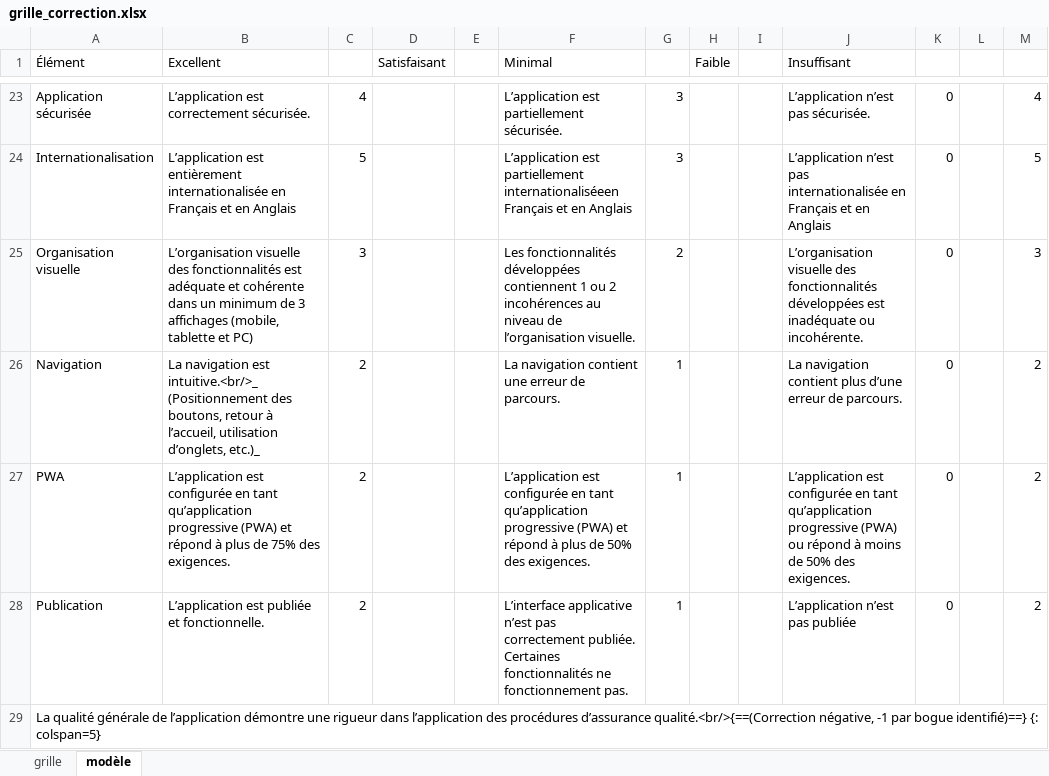
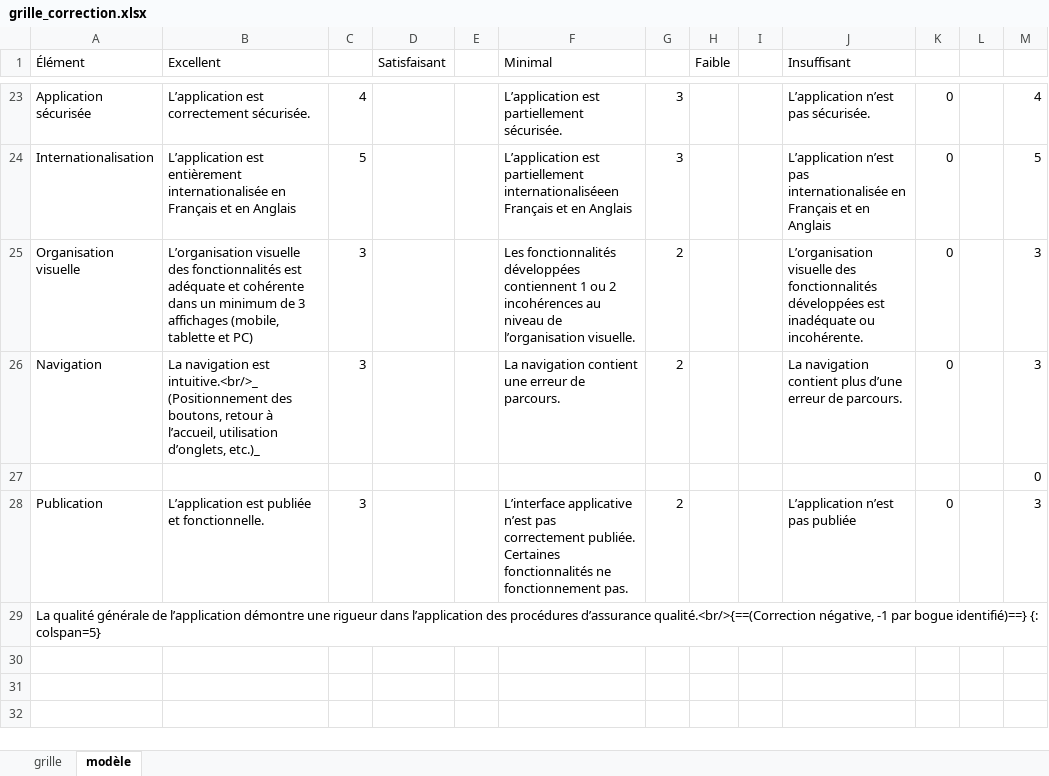
Before and after one commit to cegepvictoetienne/developpementweb3, an Excel workbook: template/grille_correction.xlsx, sheet modèle, drawn as a sheet; only a part is shown, gaps mark what is left out; values as stored, in another font and other column widths than the file's, no borders; removed rows and columns are numbered as before the commit, all else as after; the diff names each change by its address in the sheet, - before the commit and + after, or states it on an @@ line.

```diff
--- a/template/grille_correction.xlsx (sheet modèle)
+++ b/template/grille_correction.xlsx (sheet modèle)
-C26: 2
+C26: 3
-G26: 1
+G26: 2
-M26: 2
+M26: 3
-row 27: PWA | L’application est configurée en tant qu’application progressive (PWA) et répond à plus de 75% des exigences. | 2 |  |  | L’application est configurée en tant qu’application progressive (PWA) et répond à plus de 50% des exigences. | 1 |  |  | L’application est configurée en tant qu’application progressive (PWA) ou répond à moins de 50% des exigences. | 0 |  | 2
+row 27:  |  |  |  |  |  |  |  |  |  |  |  | 0
-C28: 2
+C28: 3
-G28: 1
+G28: 2
-M28: 2
+M28: 3
```
Also changed, not shown: sheet grille, template/horaire.xlsx, 6 other files.
